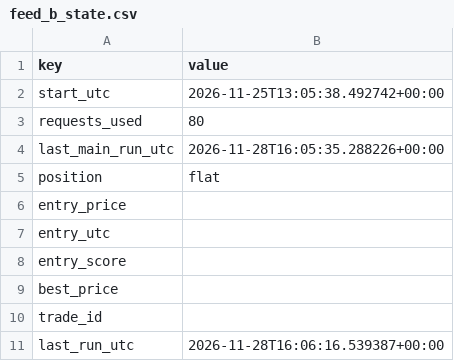
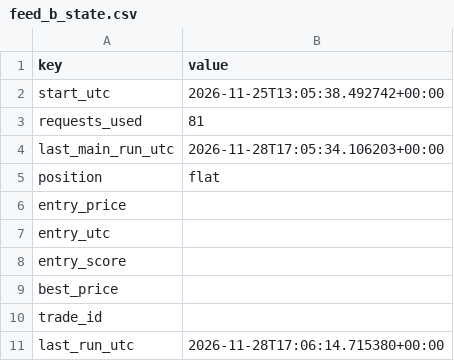
Before and after one commit to beausiff/Oil-signal-logger, a CSV file: backup/feed_b_state.csv, drawn as a sheet.

```diff
--- a/backup/feed_b_state.csv
+++ b/backup/feed_b_state.csv
@@ -2,4 +2,4 @@ key,value
 start_utc,2026-11-25T13:05:38.492742+00:00
-requests_used,80
-last_main_run_utc,2026-11-28T16:05:35.288226+00:00
+requests_used,81
+last_main_run_utc,2026-11-28T17:05:34.106203+00:00
 position,flat
@@ -10,2 +10,2 @@ best_price,
 trade_id,
-last_run_utc,2026-11-28T16:06:16.539387+00:00
+last_run_utc,2026-11-28T17:06:14.715380+00:00
```
Also changed, not shown: backup/context.csv, backup/headlines_b.csv, 6 other files.
